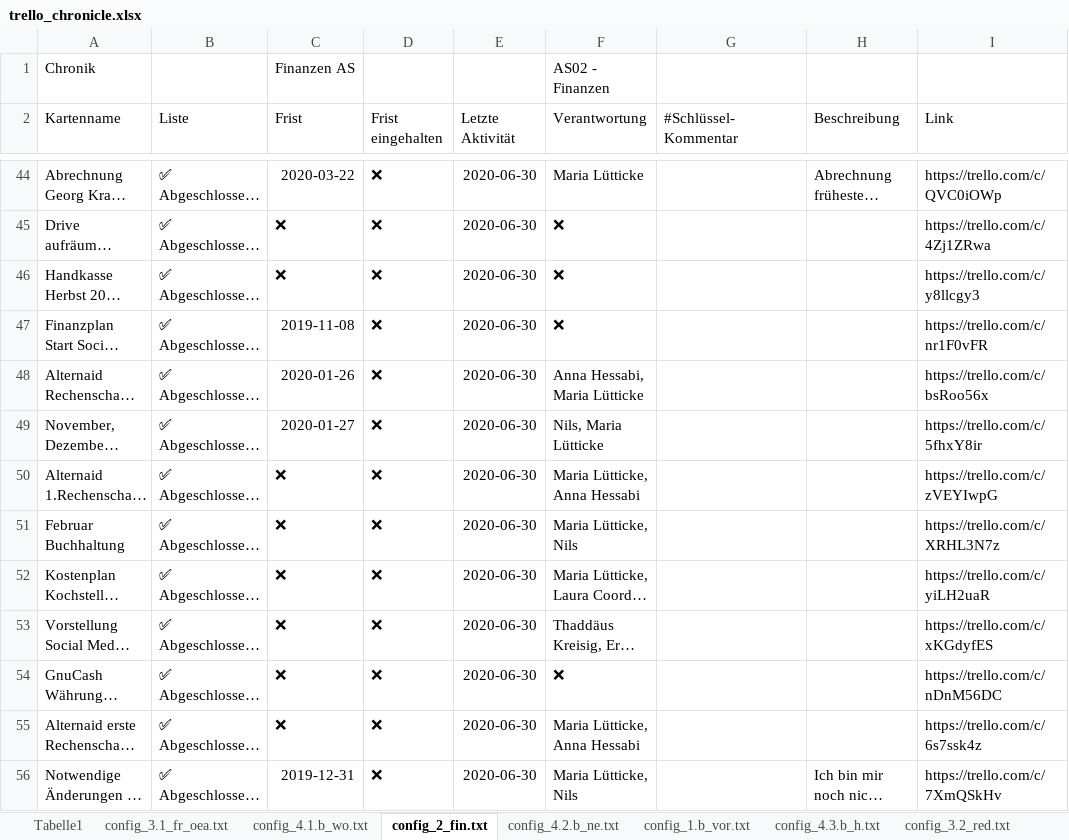
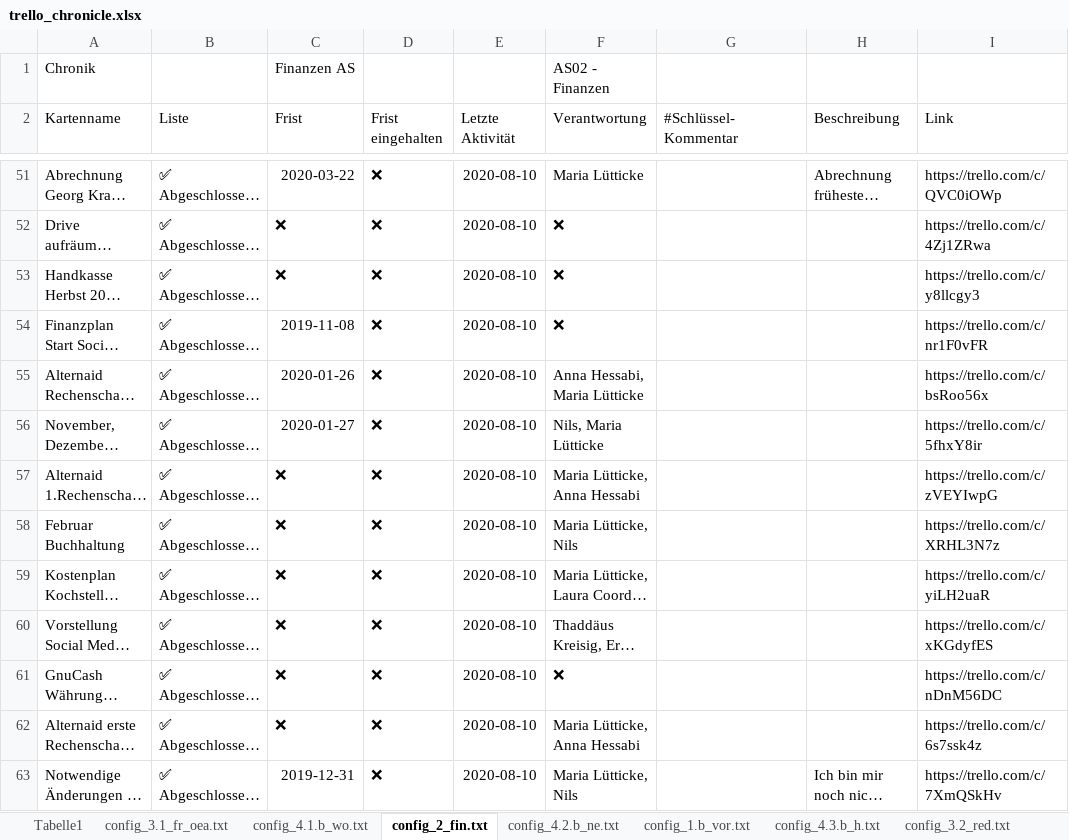
Before and after one commit to ChristophNetsch/SodisTools, an Excel workbook: trello_chronicle.xlsx, sheet config_2_fin.txt, drawn as a sheet; only a part is shown, gaps mark what is left out; long unchanged cells end in …; values as stored, in another font and other column widths than the file's, no borders; addresses are those after the commit; the diff covers the shown part only; the diff names each change by its address in the sheet, - before the commit and + after, or states it on an @@ line.

```diff
--- a/trello_chronicle.xlsx (sheet config_2_fin.txt)
+++ b/trello_chronicle.xlsx (sheet config_2_fin.txt)
-E51:E63 (Letzte Aktivität): 2020-06-30
+E51:E63 (Letzte Aktivität): 2020-08-10
```
Also changed, not shown: 7 added rows and 69 edited cells elsewhere in this sheet, sheet config_4.1.a_pk.txt, sheet config_4.2.b_ne.txt, sheet config_4.3.a_qw.txt, sheet config_4.1.b_wo.txt, sheet config_3.2_red.txt, sheet config_4.3.b_h.txt, 4 more sheets, report_folder/report_3.2_red.xlsx, report_folder/report_4.1.a_pk.xlsx, 26 other files.
